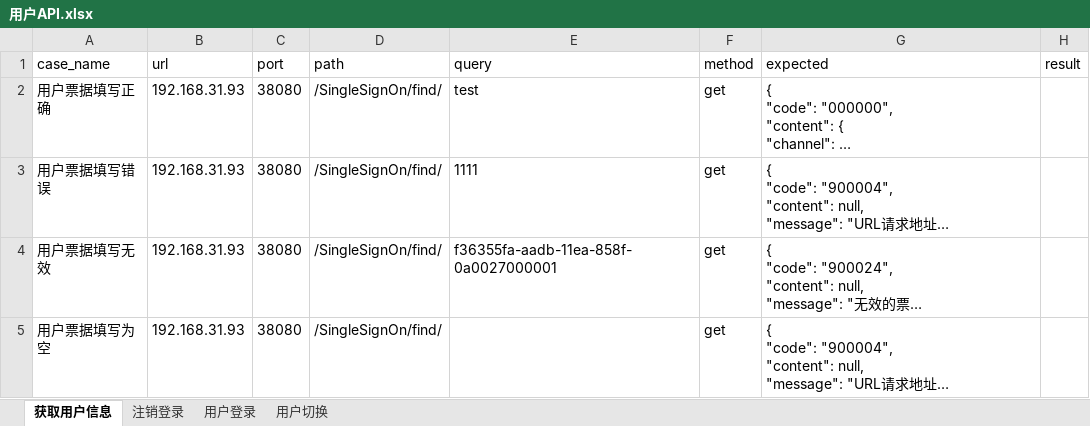
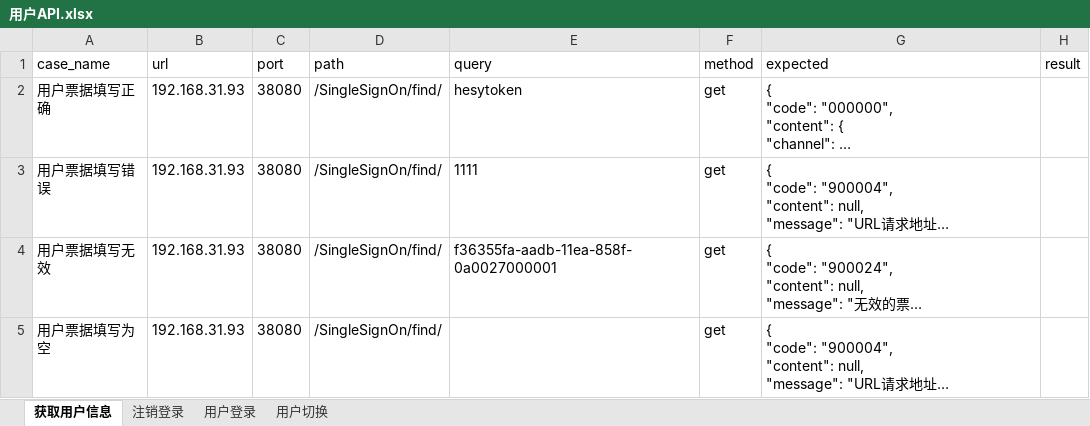
Before and after one commit to quqiao/hezongyy, an Excel workbook: API-Auto/testFile/case/用户API.xlsx, sheet 获取用户信息, drawn as a sheet; long unchanged cells end in …; values as stored, in another font and other column widths than the file's, no borders; the diff names each change by its address in the sheet, - before the commit and + after, or states it on an @@ line.

```diff
--- a/API-Auto/testFile/case/用户API.xlsx (sheet 获取用户信息)
+++ b/API-Auto/testFile/case/用户API.xlsx (sheet 获取用户信息)
-E2 (query): test
+E2 (query): hesytoken
```
Also changed, not shown: sheet 注销登录, API-Auto/testFile/case/业务员APP.xlsx, 41 other files.
